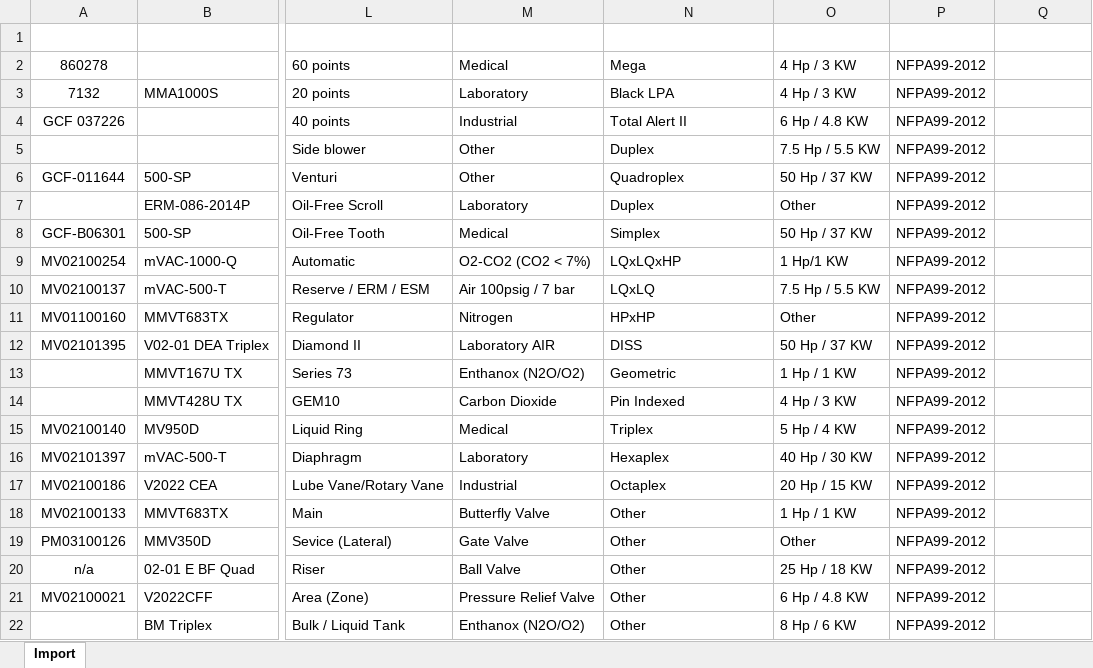
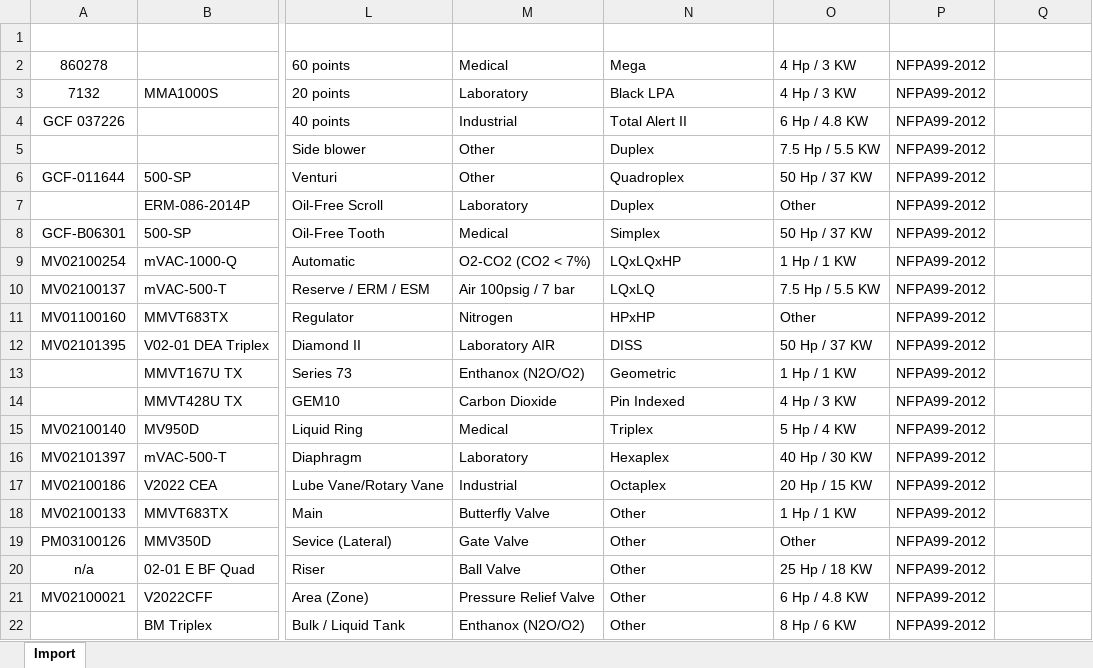
Before and after one commit to blkopsdev/React-beacon, an Excel workbook: src/images/MMG Import Template.xlsx, sheet Import, drawn as a sheet; only a part is shown, gaps mark what is left out; values as stored, in another font and other column widths than the file's, no borders; table styles not drawn; the diff names each change by its address in the sheet, - before the commit and + after, or states it on an @@ line.

Commit message:
update import template

```diff
--- a/src/images/MMG Import Template.xlsx (sheet Import)
+++ b/src/images/MMG Import Template.xlsx (sheet Import)
-O9: 1 Hp/1 KW
+O9: 1 Hp / 1 KW
```
